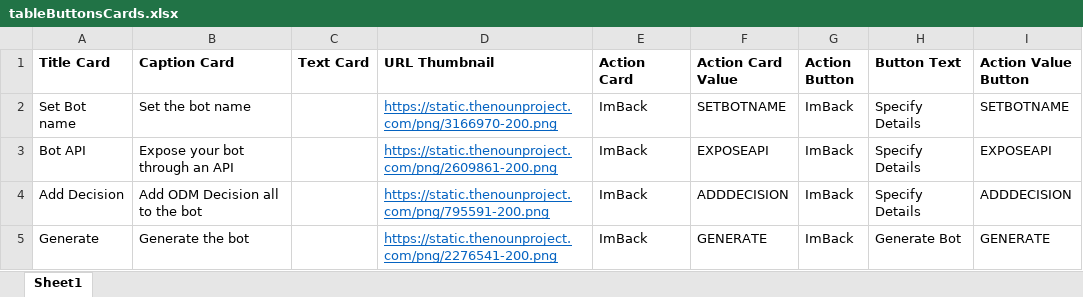
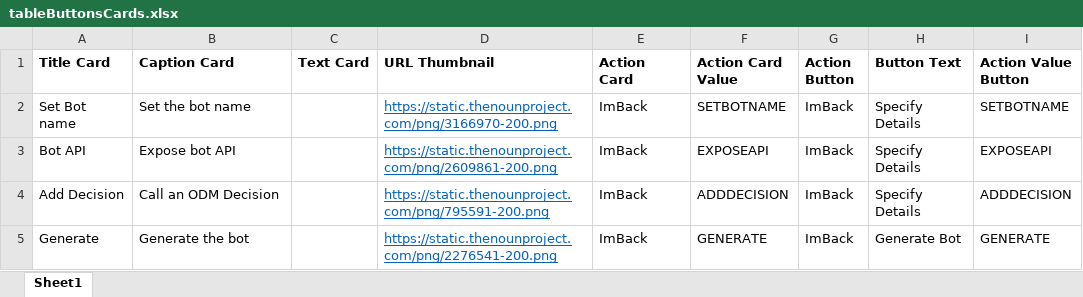
Before and after one commit to ncrowther/BotApiGenerator, an Excel workbook: bot/tableButtonsCards.xlsx, sheet Sheet1, drawn as a sheet; values as stored, in another font and other column widths than the file's, no borders; the diff names each change by its address in the sheet, - before the commit and + after, or states it on an @@ line.

```diff
--- a/bot/tableButtonsCards.xlsx (sheet Sheet1)
+++ b/bot/tableButtonsCards.xlsx (sheet Sheet1)
-B3 (Caption Card): Expose your bot through an API
+B3 (Caption Card): Expose bot API
-B4 (Caption Card): Add ODM Decision all to the bot
+B4 (Caption Card): Call an ODM Decision
```
Also changed, not shown: 2 other files.
